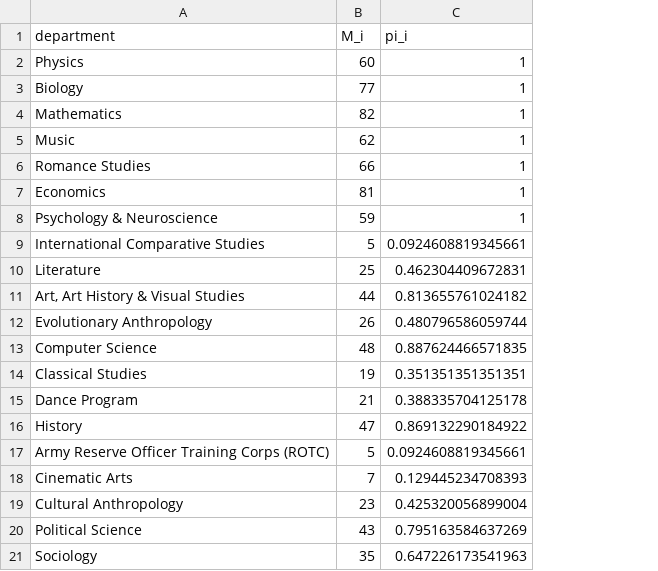
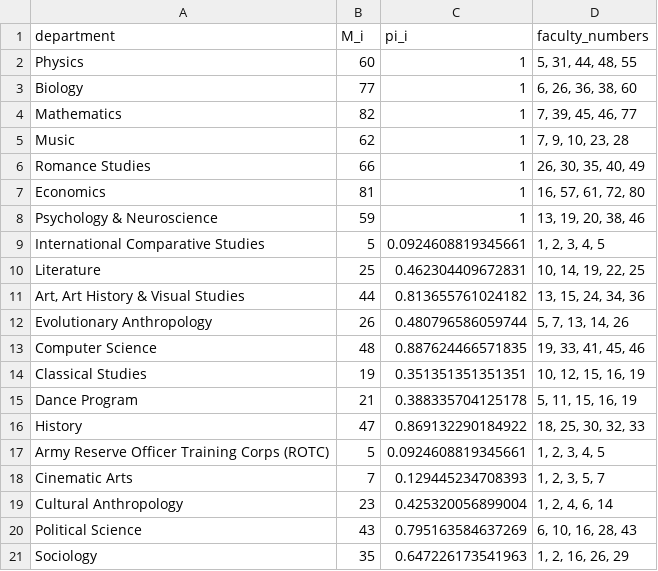
Before and after one commit to juliaz1798/sta322_project1, a CSV file: dept_info.csv, drawn as a sheet; the diff names each change by its address in the sheet, - before the commit and + after, or states it on an @@ line.

```diff
--- a/dept_info.csv
+++ b/dept_info.csv
+column D (faculty_numbers), rows 2-21: 5, 31, 44, 48, 55 | 6, 26, 36, 38, 60 | 7, 39, 45, 46, 77 | 7, 9, 10, 23, 28 | 26, 30, 35, 40, 49 | 16, 57, 61, 72, 80 | 13, 19, 20, 38, 46 | 1, 2, 3, 4, 5 | 10, 14, 19, 22, 25 | 13, 15, 24, 34, 36 | 5, 7, 13, 14, 26 | 19, 33, 41, 45, 46 | 10, 12, 15, 16, 19 | 5, 11, 15, 16, 19 | 18, 25, 30, 32, 33 | 1, 2, 3, 4, 5 | 1, 2, 3, 5, 7 | 1, 2, 4, 6, 14 | 6, 10, 16, 28, 43 | 1, 2, 16, 26, 29
```
Also changed, not shown: 4 other files.
